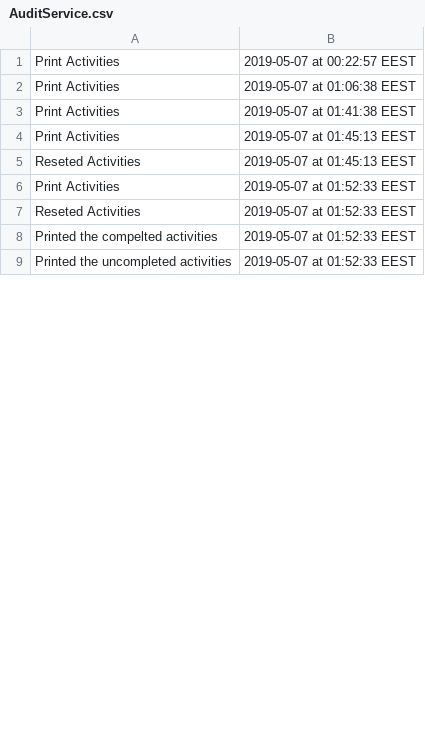
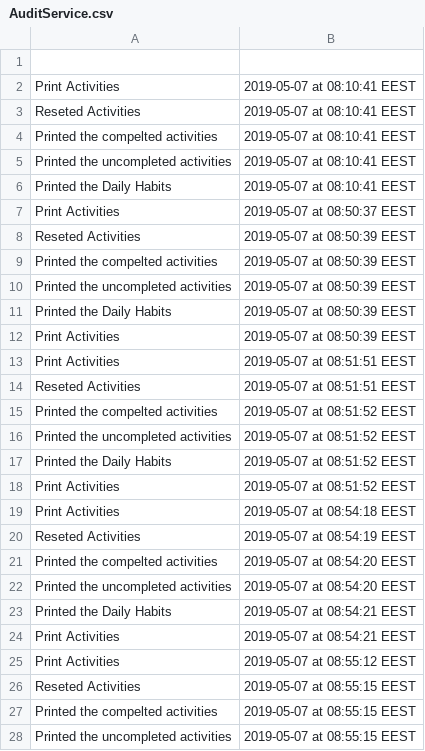
Before and after one commit to alexzota/Habits, a CSV file: Habits/AuditService.csv, drawn as a sheet; only a part is shown; the diff covers the shown part only.

```diff
--- a/Habits/AuditService.csv
+++ b/Habits/AuditService.csv
@@ -1,9 +1,28 @@
-Print Activities,2019-05-07 at 00:22:57 EEST
-Print Activities,2019-05-07 at 01:06:38 EEST
-Print Activities,2019-05-07 at 01:41:38 EEST
-Print Activities,2019-05-07 at 01:45:13 EEST
-Reseted Activities,2019-05-07 at 01:45:13 EEST
-Print Activities,2019-05-07 at 01:52:33 EEST
-Reseted Activities,2019-05-07 at 01:52:33 EEST
-Printed the compelted activities,2019-05-07 at 01:52:33 EEST
-Printed the uncompleted activities,2019-05-07 at 01:52:33 EEST
+
+Print Activities,2019-05-07 at 08:10:41 EEST
+Reseted Activities,2019-05-07 at 08:10:41 EEST
+Printed the compelted activities,2019-05-07 at 08:10:41 EEST
+Printed the uncompleted activities,2019-05-07 at 08:10:41 EEST
+Printed the Daily Habits,2019-05-07 at 08:10:41 EEST
+Print Activities,2019-05-07 at 08:50:37 EEST
+Reseted Activities,2019-05-07 at 08:50:39 EEST
+Printed the compelted activities,2019-05-07 at 08:50:39 EEST
+Printed the uncompleted activities,2019-05-07 at 08:50:39 EEST
+Printed the Daily Habits,2019-05-07 at 08:50:39 EEST
+Print Activities,2019-05-07 at 08:50:39 EEST
+Print Activities,2019-05-07 at 08:51:51 EEST
+Reseted Activities,2019-05-07 at 08:51:51 EEST
+Printed the compelted activities,2019-05-07 at 08:51:52 EEST
+Printed the uncompleted activities,2019-05-07 at 08:51:52 EEST
+Printed the Daily Habits,2019-05-07 at 08:51:52 EEST
+Print Activities,2019-05-07 at 08:51:52 EEST
+Print Activities,2019-05-07 at 08:54:18 EEST
+Reseted Activities,2019-05-07 at 08:54:19 EEST
+Printed the compelted activities,2019-05-07 at 08:54:20 EEST
+Printed the uncompleted activities,2019-05-07 at 08:54:20 EEST
+Printed the Daily Habits,2019-05-07 at 08:54:21 EEST
+Print Activities,2019-05-07 at 08:54:21 EEST
+Print Activities,2019-05-07 at 08:55:12 EEST
+Reseted Activities,2019-05-07 at 08:55:15 EEST
+Printed the compelted activities,2019-05-07 at 08:55:15 EEST
+Printed the uncompleted activities,2019-05-07 at 08:55:15 EEST
```
Also changed, not shown: 25 added rows and 1 edited cell elsewhere in this file, 30 other files.
